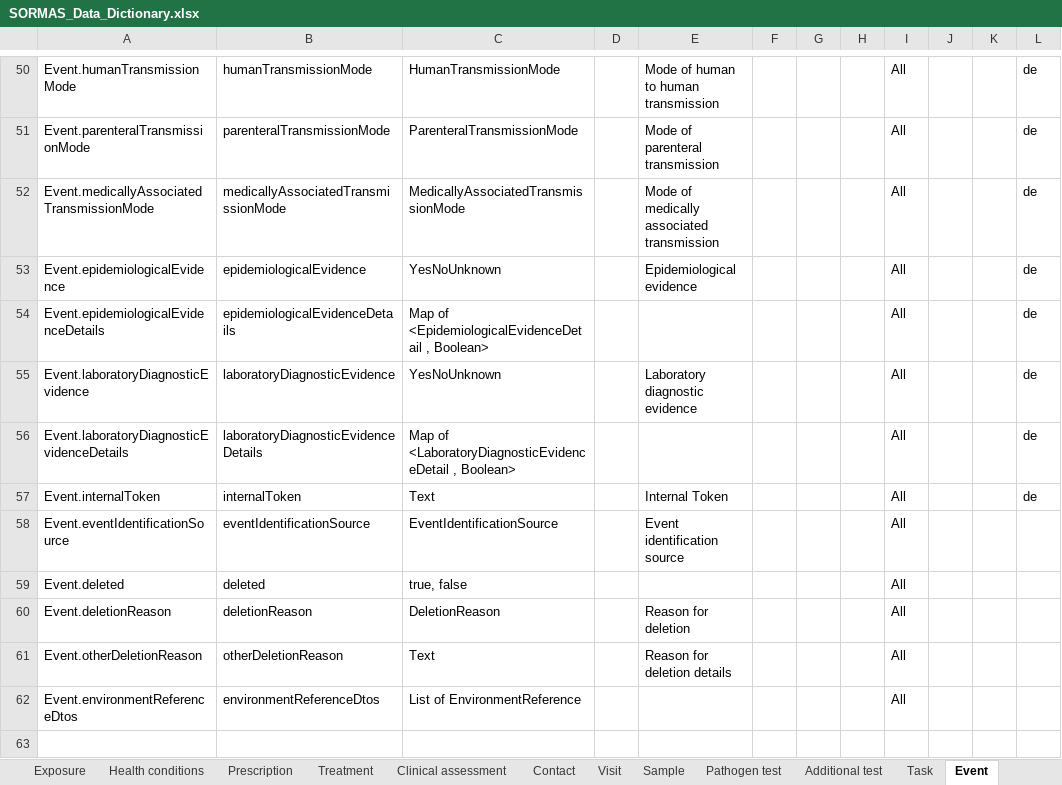
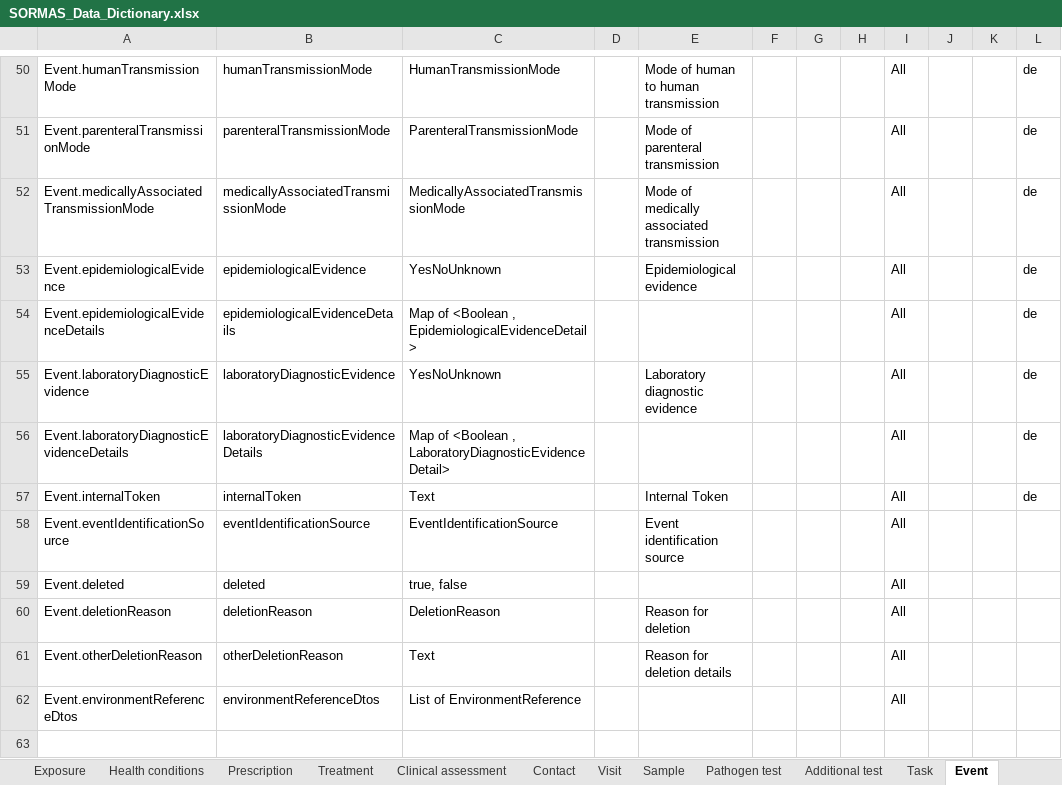
Before and after one commit to SORMAS-Foundation/SORMAS-Project, an Excel workbook: sormas-api/src/main/resources/doc/SORMAS_Data_Dictionary.xlsx, sheet Event, drawn as a sheet; only a part is shown, gaps mark what is left out; values as stored, in another font and other column widths than the file's, no borders; table styles not drawn; the diff names each change by its address in the sheet, - before the commit and + after, or states it on an @@ line.

```diff
--- a/sormas-api/src/main/resources/doc/SORMAS_Data_Dictionary.xlsx (sheet Event)
+++ b/sormas-api/src/main/resources/doc/SORMAS_Data_Dictionary.xlsx (sheet Event)
-C54: Map of <EpidemiologicalEvidenceDetail , Boolean>
+C54: Map of <Boolean , EpidemiologicalEvidenceDetail>
-C56: Map of <LaboratoryDiagnosticEvidenceDetail , Boolean>
+C56: Map of <Boolean , LaboratoryDiagnosticEvidenceDetail>
```
Also changed, not shown: sheet Message, sheet Case, sheet Symptoms, sormas-api/src/main/resources/doc/SORMAS_User_Roles.xlsx, 13 other files.
